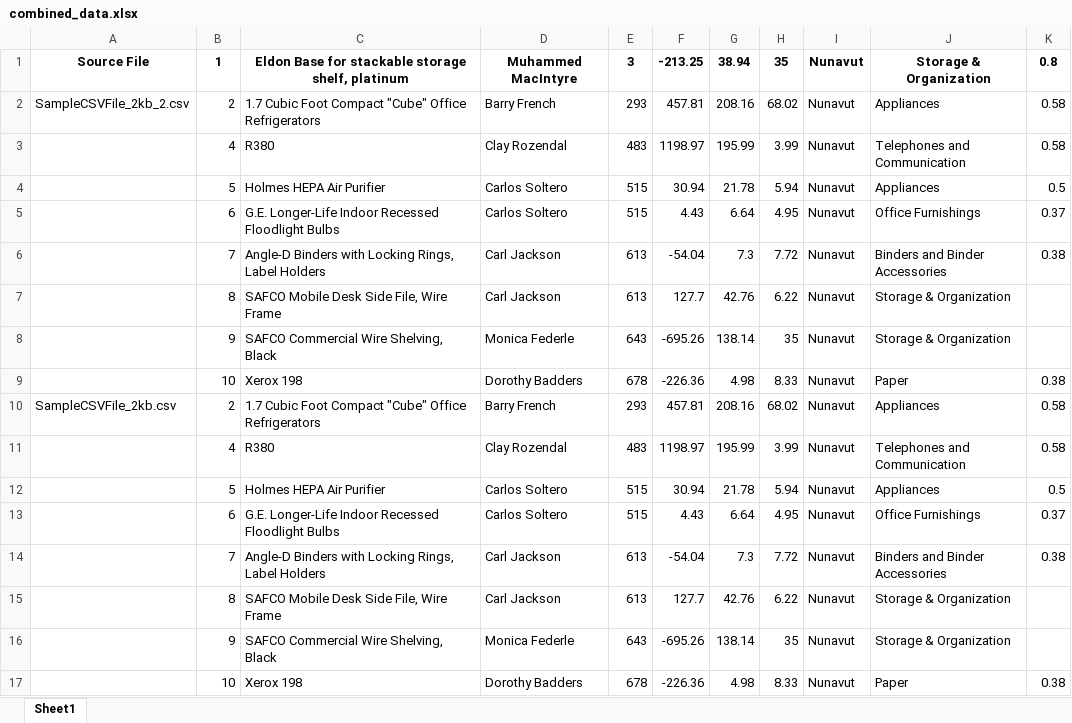
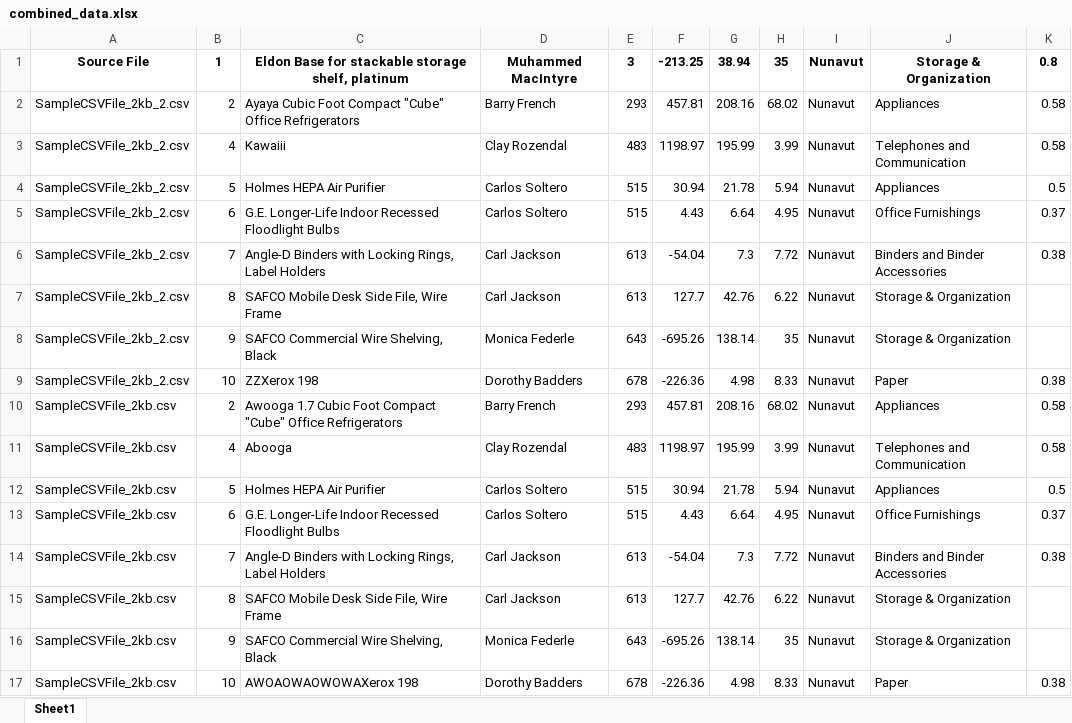
Before and after one commit to onlyfortesting/csv2xlsx, an Excel workbook: combined_data.xlsx, sheet Sheet1, drawn as a sheet; values as stored, in another font and other column widths than the file's, no borders; the diff names each change by its address in the sheet, - before the commit and + after, or states it on an @@ line.

```diff
--- a/combined_data.xlsx (sheet Sheet1)
+++ b/combined_data.xlsx (sheet Sheet1)
-C2: 1.7 Cubic Foot…
+C2: Ayaya Cubic Foot…
-A3:A9: (empty)
+A3:A9: SampleCSVFile_2kb_2.csv
-C3: R380
+C3: Kawaiii
-C9: Xerox 198
+C9: ZZXerox 198
-C10: 1.7 Cubic…
+C10: Awooga 1.7 Cubic…
-A11:A17: (empty)
+A11:A17: SampleCSVFile_2kb.csv
-C11: R380
+C11: Abooga
-C17: Xerox 198
+C17: AWOAOWAOWOWAXerox 198
```
Also changed, not shown: 1 other file.
